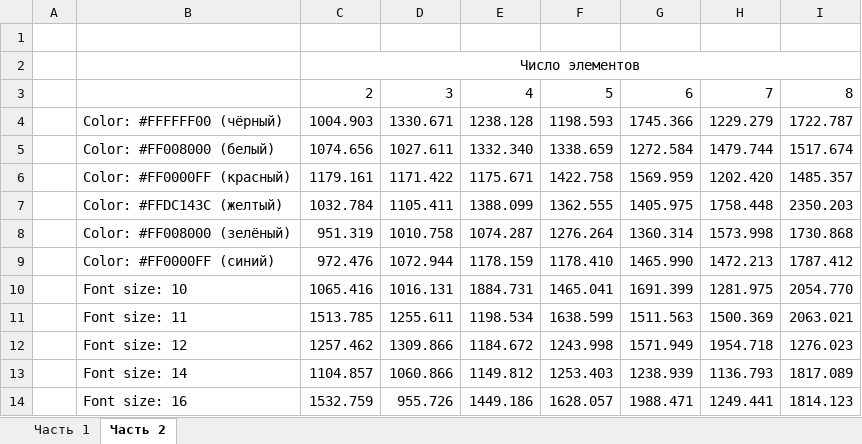
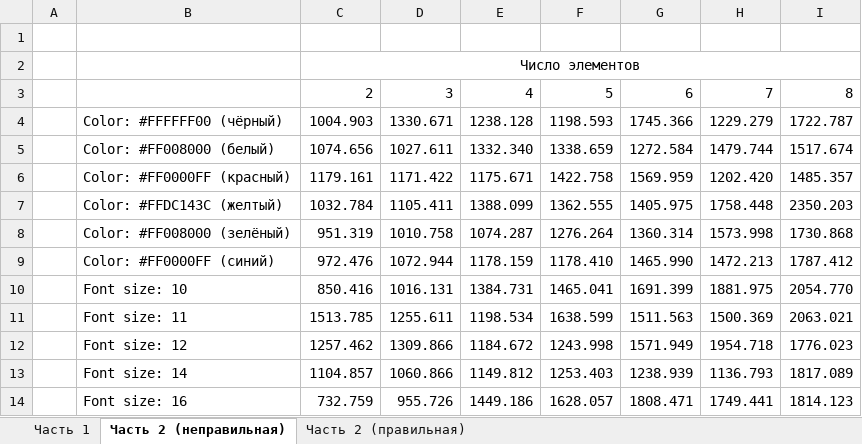
Before and after one commit to skeptlk/interface-lab, an Excel workbook: InterfaceLab2/result.xlsx, sheet Часть 2 (неправильная), drawn as a sheet; values as stored, in another font and other column widths than the file's, no borders; charts and pictures not drawn; the diff names each change by its address in the sheet, - before the commit and + after, or states it on an @@ line.

```diff
--- a/InterfaceLab2/result.xlsx (sheet Часть 2 (неправильная))
+++ b/InterfaceLab2/result.xlsx (sheet Часть 2 (неправильная))
-sheet tab: Часть 2
+sheet tab: Часть 2 (неправильная)
+sheet tab: Часть 2 (правильная)
-C10: 1065.416
+C10: 850.416
-E10: 1884.731
+E10: 1384.731
-H10: 1281.975
+H10: 1881.975
-I12: 1276.023
+I12: 1776.023
-C14: 1532.759
+C14: 732.759
-G14: 1988.471
+G14: 1808.471
-H14: 1249.441
+H14: 1749.441
```
Also changed, not shown: charts or pictures, 5 other files.
